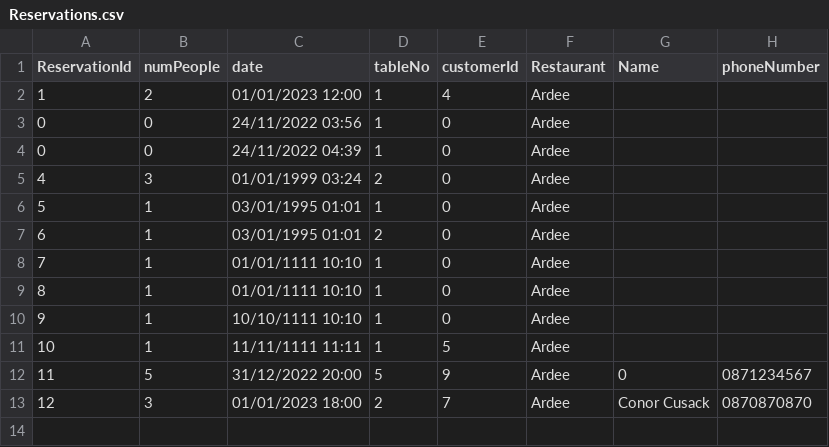
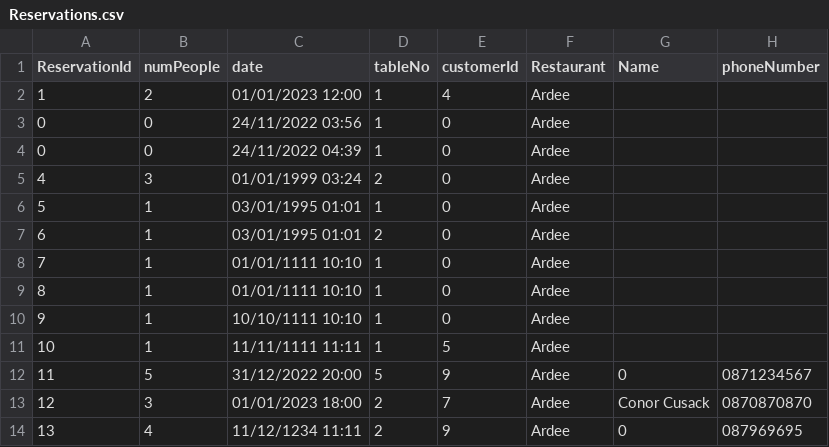
Before and after one commit to eamonngorman/CS4013ProjectGroup12, a CSV file: src/Reservations.csv, drawn as a sheet; the diff names each change by its address in the sheet, - before the commit and + after, or states it on an @@ line.

```diff
--- a/src/Reservations.csv
+++ b/src/Reservations.csv
+row 14: 13 | 4 | 11/12/1234 11:11 | 2 | 9 | Ardee | 0 | 087969695
```
Also changed, not shown: 2 other files.
